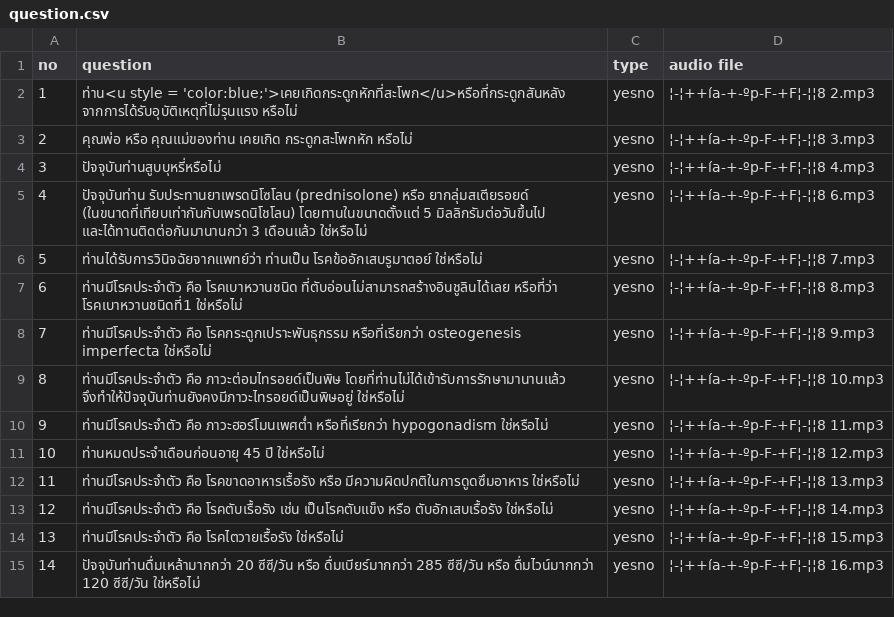
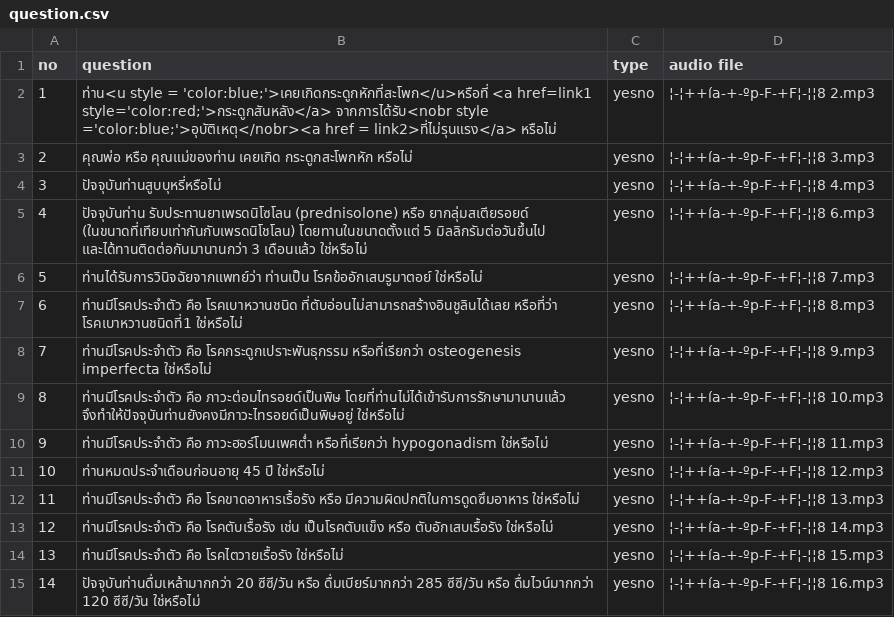
Before and after one commit to sutiwat41/HaxterForm, a CSV file: test-release-final/resources/question.csv, drawn as a sheet.

```diff
--- a/test-release-final/resources/question.csv
+++ b/test-release-final/resources/question.csv
@@ -1,3 +1,3 @@
 no,question,type,audio file
-1,ท่าน<u style = 'color:blue;'>เคยเกิดกระดูกหักที่สะโพก</u>หรือที่กระดูกสันหลัง จากการได้รับอุบัติเหตุที่ไม่รุนแรง หรือไม่,yesno,¦-¦++ía-+-ºp-F-+F¦-¦¦8 2.mp3
+1,ท่าน<u style = 'color:blue;'>เคยเกิดกระดูกหักที่สะโพก</u>หรือที่ <a href=link1 style='color:red;'>กระดูกสันหลัง</a> จากการได้รับ<nobr style ='color:blue;'>อุบัติเหตุ</nobr><a href = link2>ที่ไม่รุนแรง</a> หรือไม่,yesno,¦-¦++ía-+-ºp-F-+F¦-¦¦8 2.mp3
 2,คุณพ่อ หรือ คุณแม่ของท่าน เคยเกิด กระดูกสะโพกหัก หรือไม่,yesno,¦-¦++ía-+-ºp-F-+F¦-¦¦8 3.mp3
```
Also changed, not shown: 12 other files.
